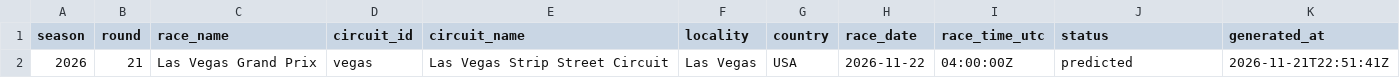
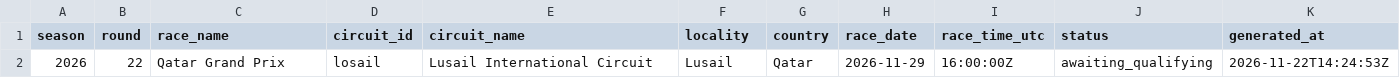
Before and after one commit to ArtuurHeidbuchel/F1-Prediction-Model, a CSV file: output/next_race.csv, drawn as a sheet.

```diff
--- a/output/next_race.csv
+++ b/output/next_race.csv
@@ -1,2 +1,2 @@
 season,round,race_name,circuit_id,circuit_name,locality,country,race_date,race_time_utc,status,generated_at
-2026,21,Las Vegas Grand Prix,vegas,Las Vegas Strip Street Circuit,Las Vegas,USA,2026-11-22,04:00:00Z,predicted,2026-11-21T22:51:41Z
+2026,22,Qatar Grand Prix,losail,Lusail International Circuit,Lusail,Qatar,2026-11-29,16:00:00Z,awaiting_qualifying,2026-11-22T14:24:53Z
```
Also changed, not shown: output/backtest_races.csv, output/backtest_summary.csv, 3 other files.
